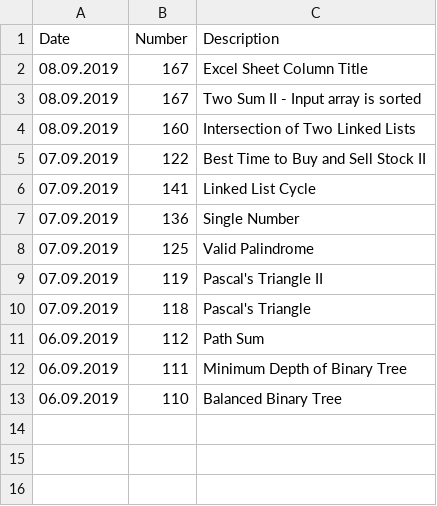
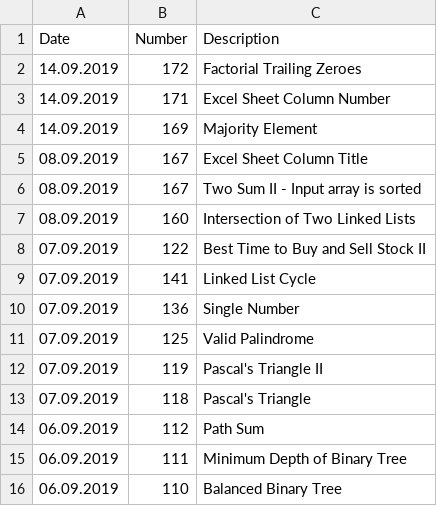
Before and after one commit to s3141p/Playground-js, a CSV file: statistic.csv, drawn as a sheet.

```diff
--- a/statistic.csv
+++ b/statistic.csv
@@ -1,2 +1,5 @@
 Date      ,Number,Description
+14.09.2019,172   ,Factorial Trailing Zeroes
+14.09.2019,171   ,Excel Sheet Column Number
+14.09.2019,169   ,Majority Element
 08.09.2019,167   ,Excel Sheet Column Title
```
Also changed, not shown: 3 other files.
